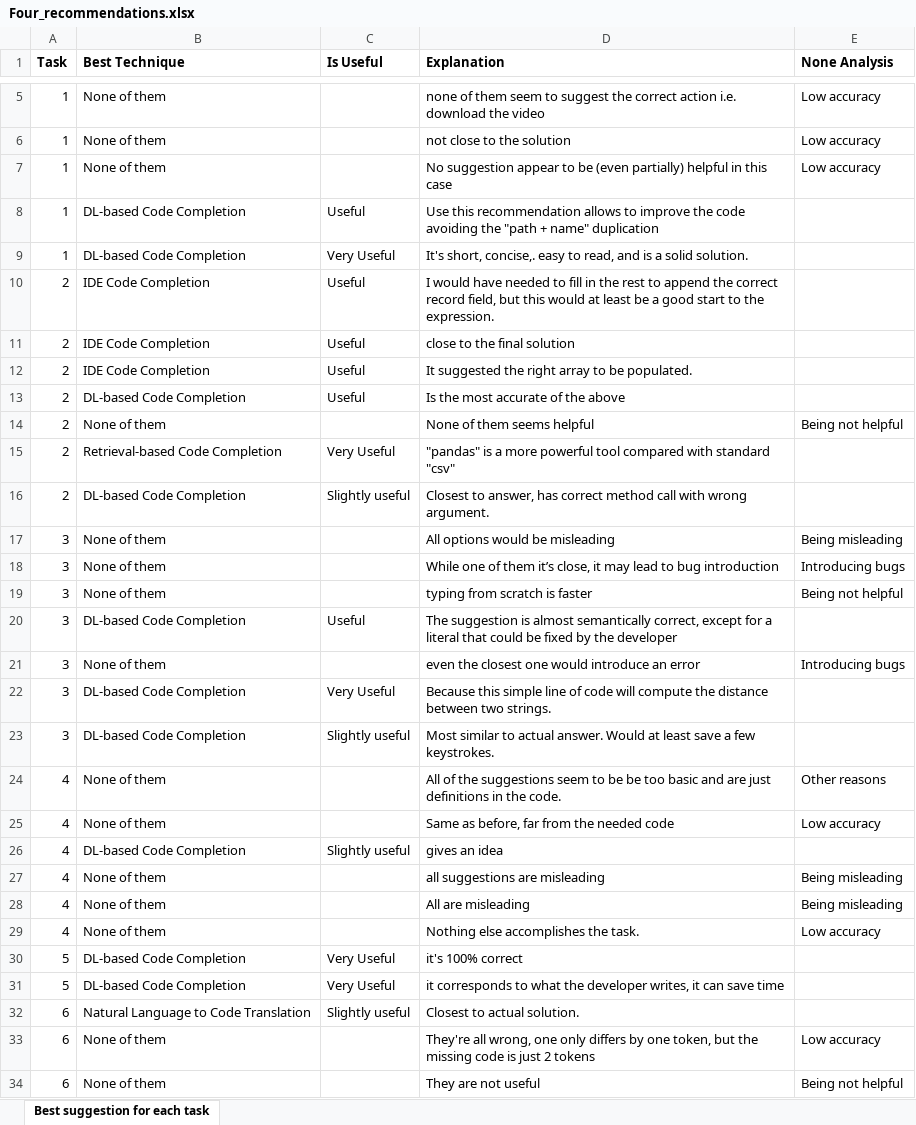
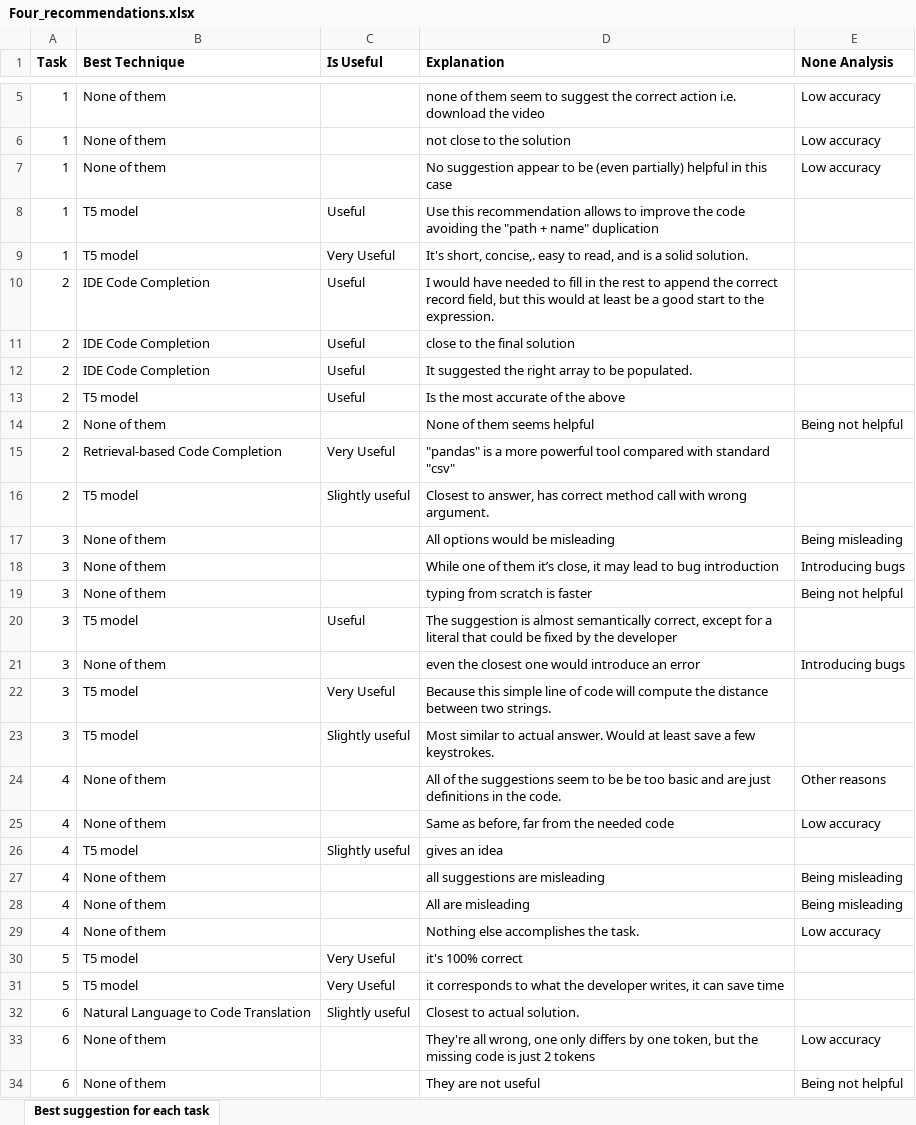
Before and after one commit to code-recommenders/code-recommenders.github.io, an Excel workbook: xls/Four_recommendations.xlsx, sheet Best suggestion for each task, drawn as a sheet; only a part is shown, gaps mark what is left out; values as stored, in another font and other column widths than the file's, no borders; table styles not drawn; the diff covers the shown part only; the diff names each change by its address in the sheet, - before the commit and + after, or states it on an @@ line.

```diff
--- a/xls/Four_recommendations.xlsx (sheet Best suggestion for each task)
+++ b/xls/Four_recommendations.xlsx (sheet Best suggestion for each task)
-B8:B9 (Best Technique): DL-based Code Completion
+B8:B9 (Best Technique): T5 model
-B13 (Best Technique): DL-based Code Completion
+B13 (Best Technique): T5 model
-B16 (Best Technique): DL-based Code Completion
+B16 (Best Technique): T5 model
-B20 (Best Technique): DL-based Code Completion
+B20 (Best Technique): T5 model
-B22:B23 (Best Technique): DL-based Code Completion
+B22:B23 (Best Technique): T5 model
-B26 (Best Technique): DL-based Code Completion
+B26 (Best Technique): T5 model
-B30:B31 (Best Technique): DL-based Code Completion
+B30:B31 (Best Technique): T5 model
```
Also changed, not shown: 46 edited cells elsewhere in this sheet, xls/Four_Recommendations_evaluation.xlsx, 1 other file.
